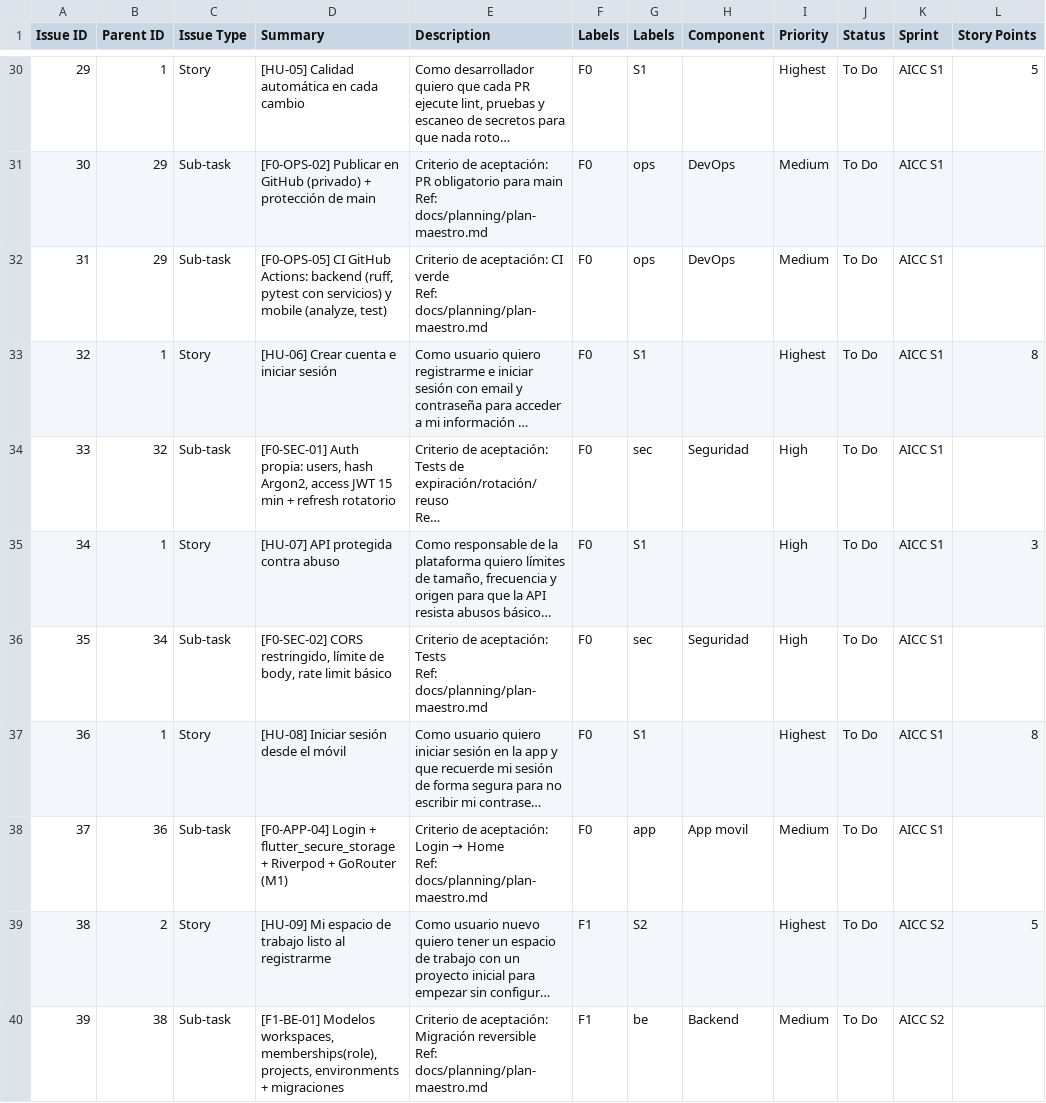
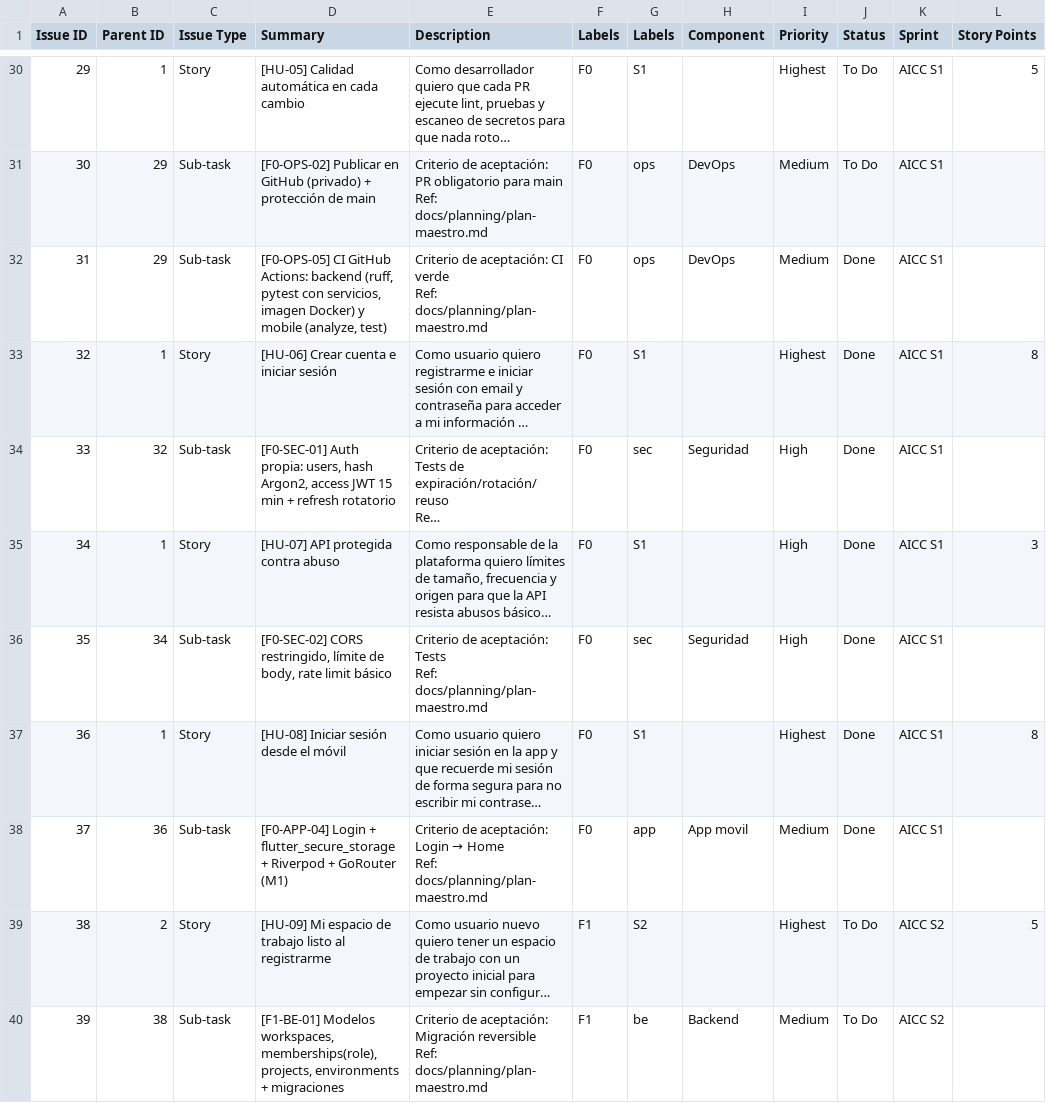
Before and after one commit to MrFtyoQr/AICC, a CSV file: docs/planning/jira/backlog.csv, drawn as a sheet; only a part is shown, gaps mark what is left out; long unchanged cells end in …; the diff names each change by its address in the sheet, - before the commit and + after, or states it on an @@ line.

```diff
--- a/docs/planning/jira/backlog.csv
+++ b/docs/planning/jira/backlog.csv
-D32 (Summary): …pytest con servicios) y mobile…
+D32 (Summary): …pytest con servicios, imagen Docker) y mobile…
-J32:J38 (Status): To Do
+J32:J38 (Status): Done
```
Also changed, not shown: 6 other files.
